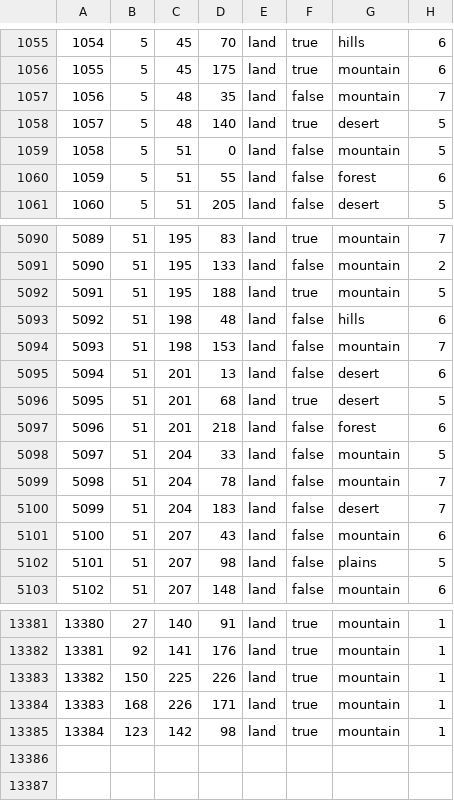
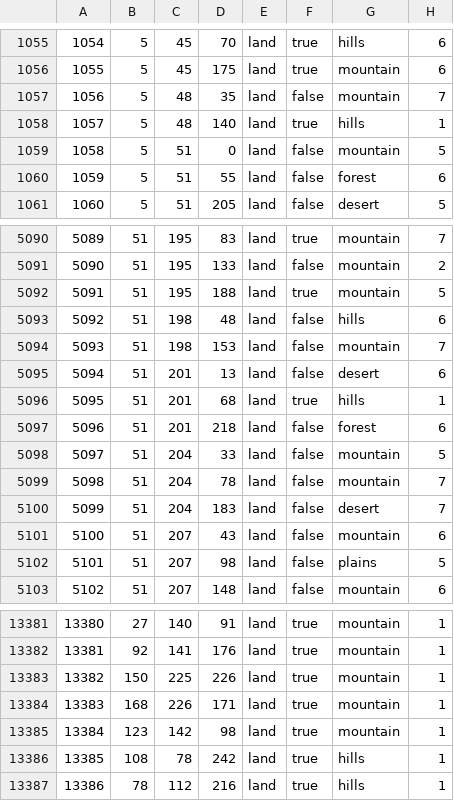
Before and after one commit to FilippGreatNot/CollabWorld1, a CSV file: map/definition.csv, drawn as a sheet; only a part is shown, gaps mark what is left out.

```diff
--- a/map/definition.csv
+++ b/map/definition.csv
@@ -1057,3 +1057,3 @@
 1056;5;48;35;land;false;mountain;7
-1057;5;48;140;land;true;desert;5
+1057;5;48;140;land;true;hills;1
 1058;5;51;0;land;false;mountain;5
@@ -5095,3 +5095,3 @@
 5094;51;201;13;land;false;desert;6
-5095;51;201;68;land;true;desert;5
+5095;51;201;68;land;true;hills;1
 5096;51;201;218;land;false;forest;6
@@ -13385 +13385,3 @@
 13384;123;142;98;land;true;mountain;1
+13385;108;78;242;land;true;hills;1
+13386;78;112;216;land;true;hills;1
```
Also changed, not shown: map/adjacencies.csv, 18 other files.
